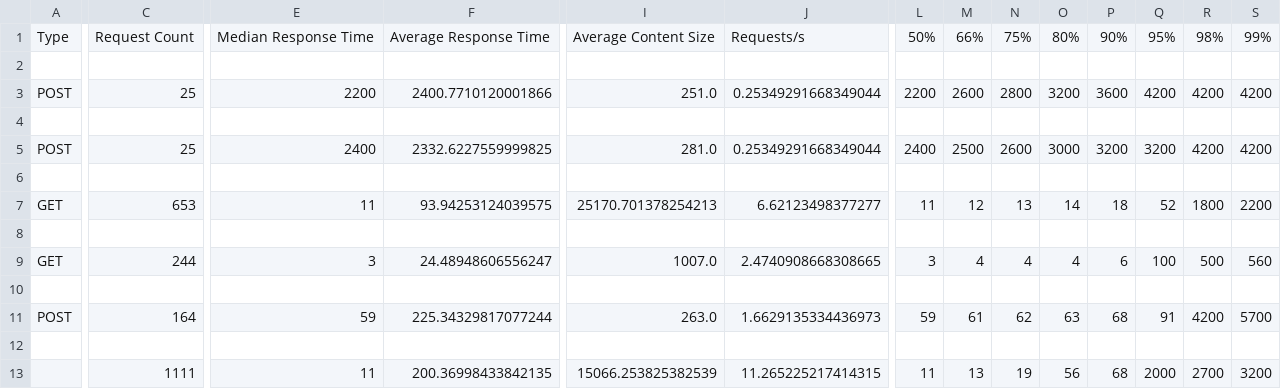
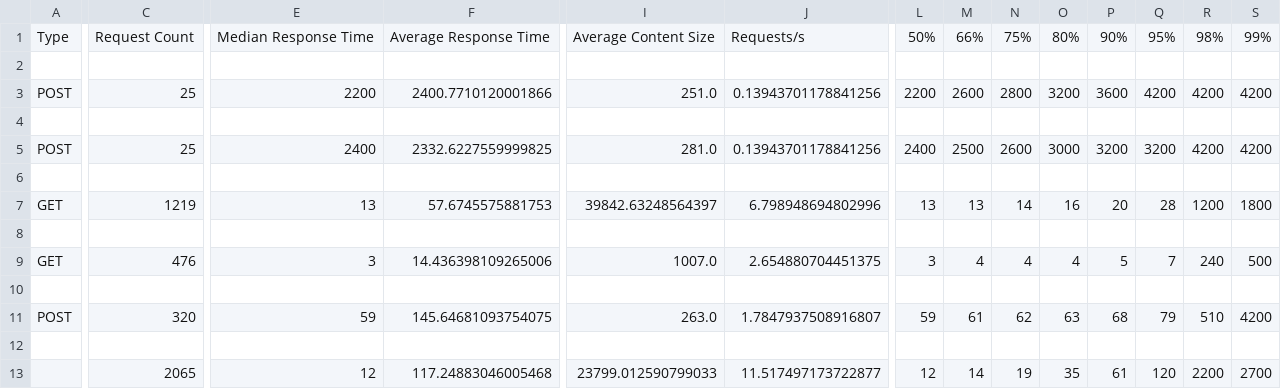
Before and after one commit to VinsmokeD/JUTerminal1, a CSV file: loadtest_baseline_stats.csv, drawn as a sheet; only a part is shown, gaps mark what is left out; removed rows and columns are numbered as before the commit, all else as after; rows hold the shown columns only; the diff covers the shown part only; the diff names each change by its address in the sheet, - before the commit and + after, or states it on an @@ line.

```diff
--- a/loadtest_baseline_stats.csv
+++ b/loadtest_baseline_stats.csv
-J3: 0.25349291668349044
+J3: 0.13943701178841256
-J5: 0.25349291668349044
+J5: 0.13943701178841256
-C7: 653
+C7: 1219
-E7: 11
+E7: 13
-F7: 93.94253124039575
+F7: 57.6745575881753
-I7: 25170.701378254213
+I7: 39842.63248564397
-J7: 6.62123498377277
+J7: 6.798948694802996
-L7: 11
+L7: 13
-M7: 12
+M7: 13
-N7: 13
+N7: 14
-O7: 14
+O7: 16
-P7: 18
+P7: 20
-Q7: 52
+Q7: 28
-R7: 1800
+R7: 1200
-S7: 2200
+S7: 1800
-C9: 244
+C9: 476
-F9: 24.48948606556247
+F9: 14.436398109265006
-J9: 2.4740908668308665
+J9: 2.654880704451375
-P9: 6
+P9: 5
-Q9: 100
+Q9: 7
-R9: 500
+R9: 240
-S9: 560
+S9: 500
-C11: 164
+C11: 320
-F11: 225.34329817077244
+F11: 145.64681093754075
-J11: 1.6629135334436973
+J11: 1.7847937508916807
-Q11: 91
+Q11: 79
-R11: 4200
+R11: 510
-S11: 5700
+S11: 4200
-row 13:  | 1111 | 11 | 200.36998433842135 | 15066.253825382539 | 11.265225217414315 | 11 | 13 | 19 | 56 | 68 | 2000 | 2700 | 3200
+row 13:  | 2065 | 12 | 117.24883046005468 | 23799.012590799033 | 11.517497173722877 | 12 | 14 | 19 | 35 | 61 | 120 | 2200 | 2700
```
Also changed, not shown: 1 edited cell elsewhere in this file, 5 other files.
